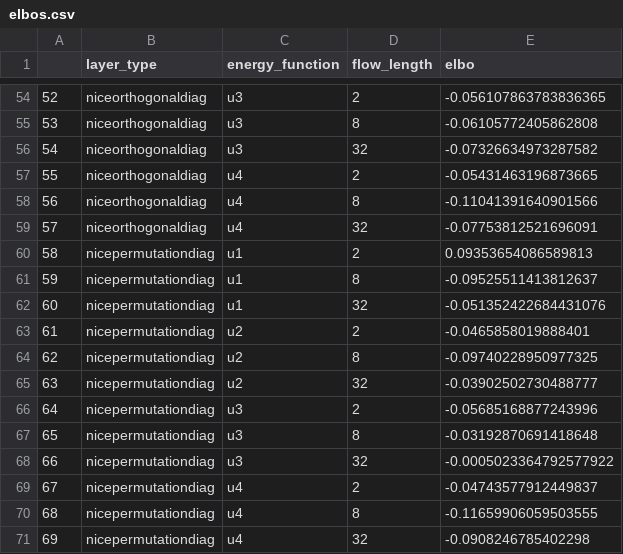
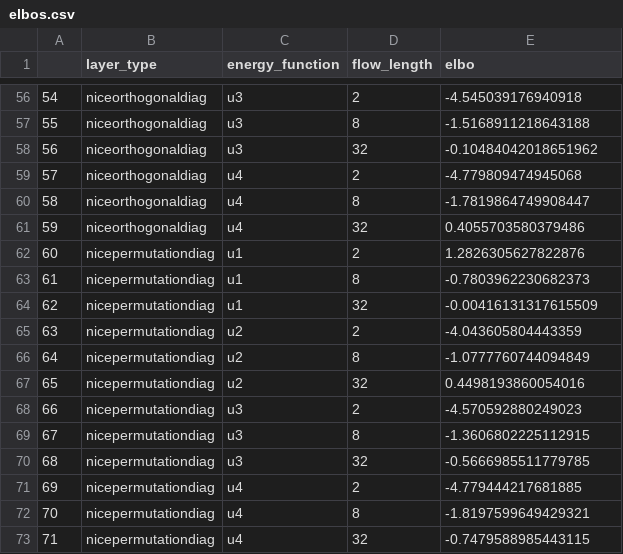
Before and after one commit to ATML-Group-12/normalising_flows, a CSV file: experiments/elbos.csv, drawn as a sheet; only a part is shown, gaps mark what is left out; addresses are those after the commit; the diff covers the shown part only; the diff names each change by its address in the sheet, - before the commit and + after, or states it on an @@ line.

```diff
--- a/experiments/elbos.csv
+++ b/experiments/elbos.csv
@@ column A renumbered from row 14 down @@
-E56 (elbo): -0.056107863783836365
+E56 (elbo): -4.545039176940918
-E57 (elbo): -0.06105772405862808
+E57 (elbo): -1.5168911218643188
-E58 (elbo): -0.07326634973287582
+E58 (elbo): -0.10484042018651962
-E59 (elbo): -0.05431463196873665
+E59 (elbo): -4.779809474945068
-E60 (elbo): -0.11041391640901566
+E60 (elbo): -1.7819864749908447
-E61 (elbo): -0.07753812521696091
+E61 (elbo): 0.4055703580379486
-E62 (elbo): 0.09353654086589813
+E62 (elbo): 1.2826305627822876
-E63 (elbo): -0.09525511413812637
+E63 (elbo): -0.7803962230682373
-E64 (elbo): -0.051352422684431076
+E64 (elbo): -0.00416131317615509
-E65 (elbo): -0.0465858019888401
+E65 (elbo): -4.043605804443359
-E66 (elbo): -0.09740228950977325
+E66 (elbo): -1.0777760744094849
-E67 (elbo): -0.03902502730488777
+E67 (elbo): 0.4498193860054016
-E68 (elbo): -0.05685168877243996
+E68 (elbo): -4.570592880249023
-E69 (elbo): -0.03192870691418648
+E69 (elbo): -1.3606802225112915
-E70 (elbo): -0.0005023364792577922
+E70 (elbo): -0.5666985511779785
-E71 (elbo): -0.04743577912449837
+E71 (elbo): -4.779444217681885
-E72 (elbo): -0.11659906059503555
+E72 (elbo): -1.8197599649429321
-E73 (elbo): -0.0908246785402298
+E73 (elbo): -0.7479588985443115
```
Also changed, not shown: 2 added rows and 52 edited cells elsewhere in this file, 9 other files.
